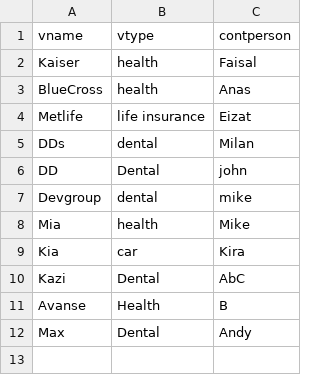
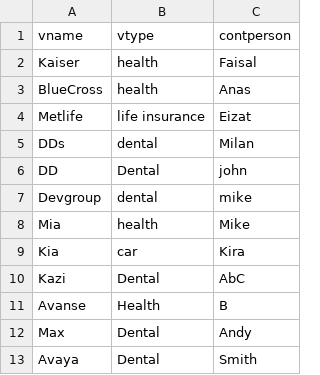
Before and after one commit to faisalforcode/EmployeeBenefitSystem, a CSV file: vendor.csv, drawn as a sheet.

```diff
--- a/vendor.csv
+++ b/vendor.csv
@@ -12 +12,2 @@ Avanse,Health,B
 Max,Dental,Andy
+Avaya,Dental,Smith
```
Also changed, not shown: Users.csv, 41 other files.
